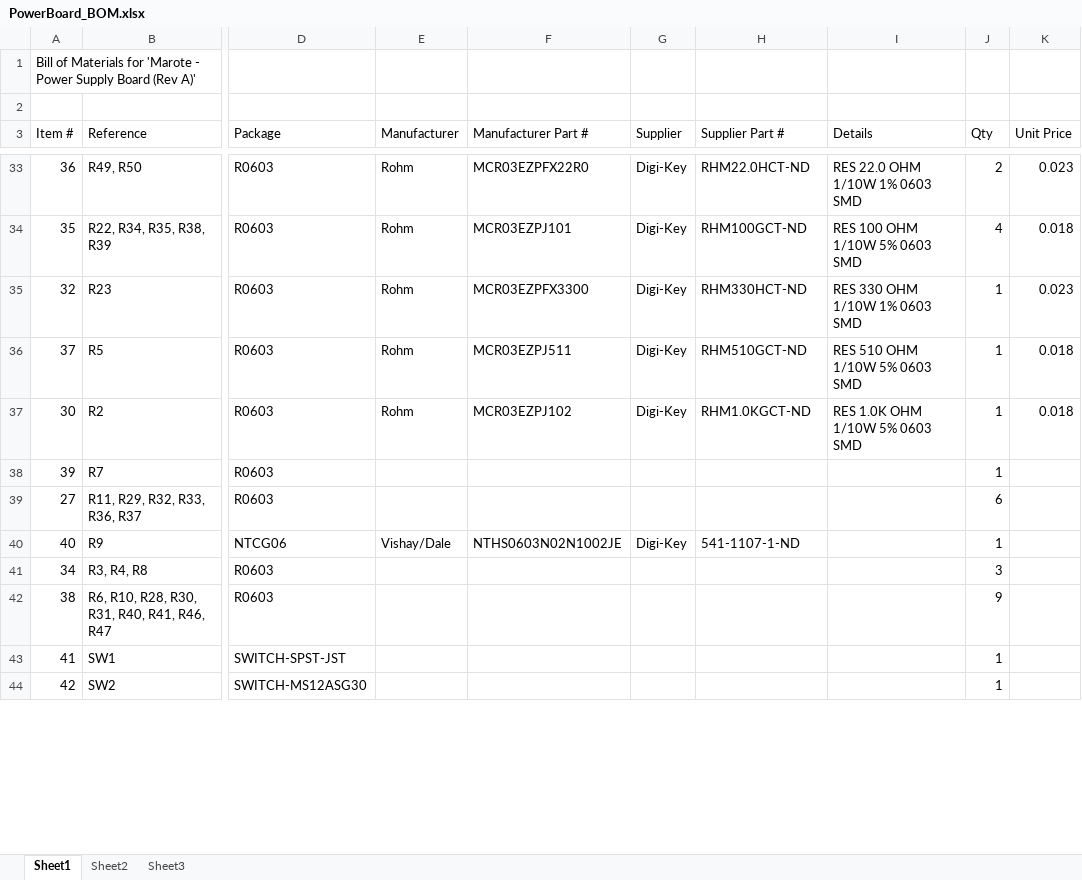
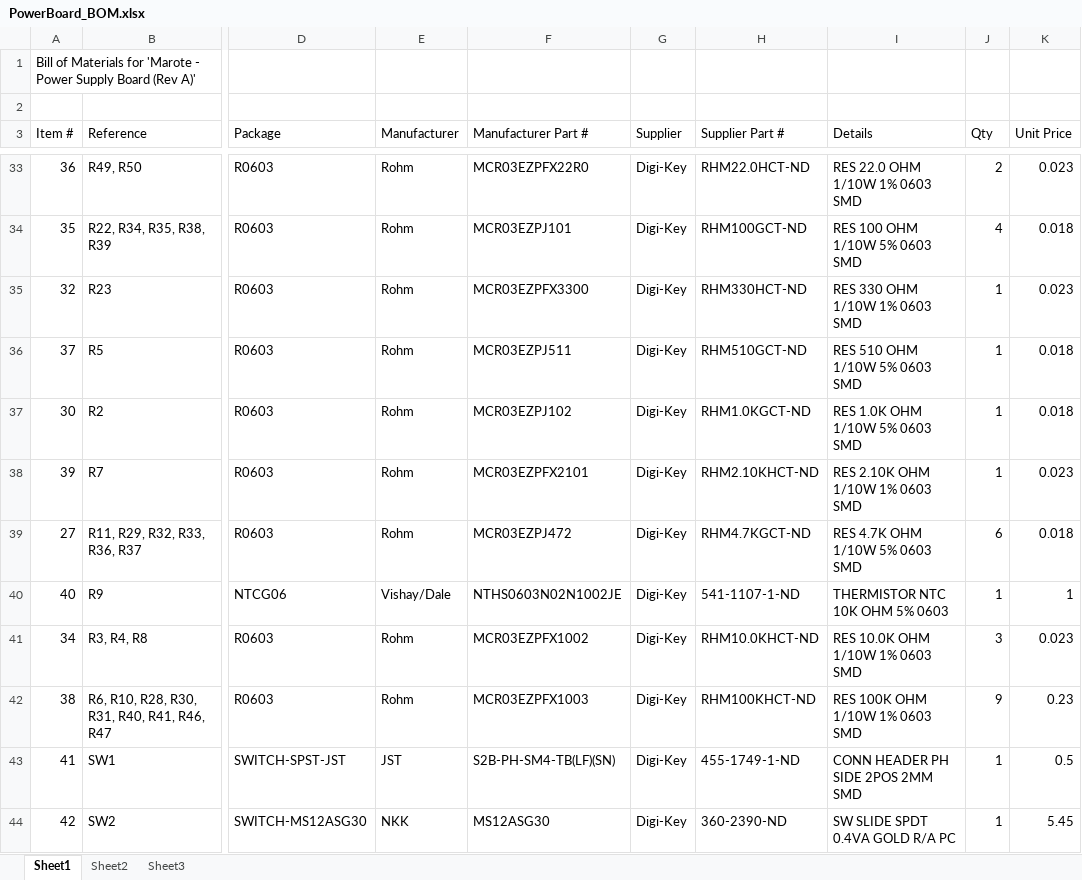
Before and after one commit to marmote/marmote, an Excel workbook: hardware/PowerBoard/PowerBoard_BOM.xlsx, sheet Sheet1, drawn as a sheet; only a part is shown, gaps mark what is left out; values as stored, in another font and other column widths than the file's, no cell formats; the diff covers the shown part only; the diff names each change by its address in the sheet, - before the commit and + after, or states it on an @@ line.

```diff
--- a/hardware/PowerBoard/PowerBoard_BOM.xlsx (sheet Sheet1)
+++ b/hardware/PowerBoard/PowerBoard_BOM.xlsx (sheet Sheet1)
-E38:E39 (Manufacturer): (empty)
+E38:E39 (Manufacturer): Rohm
-F38 (Manufacturer Part #): (empty)
+F38 (Manufacturer Part #): MCR03EZPFX2101
-G38:G39 (Supplier): (empty)
+G38:G39 (Supplier): Digi-Key
-H38 (Supplier Part #): (empty)
+H38 (Supplier Part #): RHM2.10KHCT-ND
-I38 (Details): (empty)
+I38 (Details): RES 2.10K OHM 1/10W 1% 0603 SMD
-K38 (Unit Price): (empty)
+K38 (Unit Price): 0.023
-F39 (Manufacturer Part #): (empty)
+F39 (Manufacturer Part #): MCR03EZPJ472
-H39 (Supplier Part #): (empty)
+H39 (Supplier Part #): RHM4.7KGCT-ND
-I39 (Details): (empty)
+I39 (Details): RES 4.7K OHM 1/10W 5% 0603 SMD
-K39 (Unit Price): (empty)
+K39 (Unit Price): 0.018
-I40 (Details): (empty)
+I40 (Details): THERMISTOR NTC 10K OHM 5% 0603
-K40 (Unit Price): (empty)
+K40 (Unit Price): 1
-E41:E42 (Manufacturer): (empty)
+E41:E42 (Manufacturer): Rohm
-F41 (Manufacturer Part #): (empty)
+F41 (Manufacturer Part #): MCR03EZPFX1002
-G41:G44 (Supplier): (empty)
+G41:G44 (Supplier): Digi-Key
-H41 (Supplier Part #): (empty)
+H41 (Supplier Part #): RHM10.0KHCT-ND
-I41 (Details): (empty)
+I41 (Details): RES 10.0K OHM 1/10W 1% 0603 SMD
-K41 (Unit Price): (empty)
+K41 (Unit Price): 0.023
-F42 (Manufacturer Part #): (empty)
+F42 (Manufacturer Part #): MCR03EZPFX1003
-H42 (Supplier Part #): (empty)
+H42 (Supplier Part #): RHM100KHCT-ND
-I42 (Details): (empty)
+I42 (Details): RES 100K OHM 1/10W 1% 0603 SMD
-K42 (Unit Price): (empty)
+K42 (Unit Price): 0.23
-E43 (Manufacturer): (empty)
+E43 (Manufacturer): JST
-F43 (Manufacturer Part #): (empty)
+F43 (Manufacturer Part #): S2B-PH-SM4-TB(LF)(SN)
-H43 (Supplier Part #): (empty)
+H43 (Supplier Part #): 455-1749-1-ND
-I43 (Details): (empty)
+I43 (Details): CONN HEADER PH SIDE 2POS 2MM SMD
-K43 (Unit Price): (empty)
+K43 (Unit Price): 0.5
-E44 (Manufacturer): (empty)
+E44 (Manufacturer): NKK
-F44 (Manufacturer Part #): (empty)
+F44 (Manufacturer Part #): MS12ASG30
-H44 (Supplier Part #): (empty)
+H44 (Supplier Part #): 360-2390-ND
-I44 (Details): (empty)
+I44 (Details): SW SLIDE SPDT 0.4VA GOLD R/A PC
-K44 (Unit Price): (empty)
+K44 (Unit Price): 5.45
```
Also changed, not shown: 3 added rows and 51 edited cells elsewhere in this sheet, cell formats, 3 other files.
